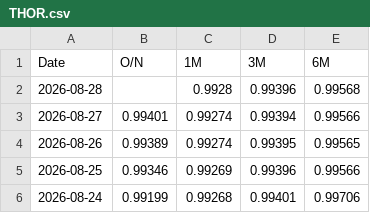
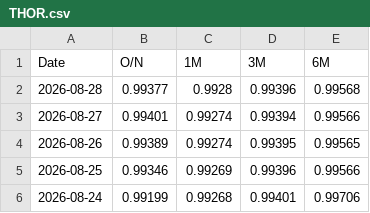
Before and after one commit to minjoukang-jpg/benchmarkrates, a CSV file: data/THOR.csv, drawn as a sheet; only a part is shown.

```diff
--- a/data/THOR.csv
+++ b/data/THOR.csv
@@ -1,3 +1,3 @@
 Date,O/N,1M,3M,6M
-2026-08-28,,0.9928,0.99396,0.99568
+2026-08-28,0.99377,0.9928,0.99396,0.99568
 2026-08-27,0.99401,0.99274,0.99394,0.99566
```
Also changed, not shown: data/BVAL.csv.
